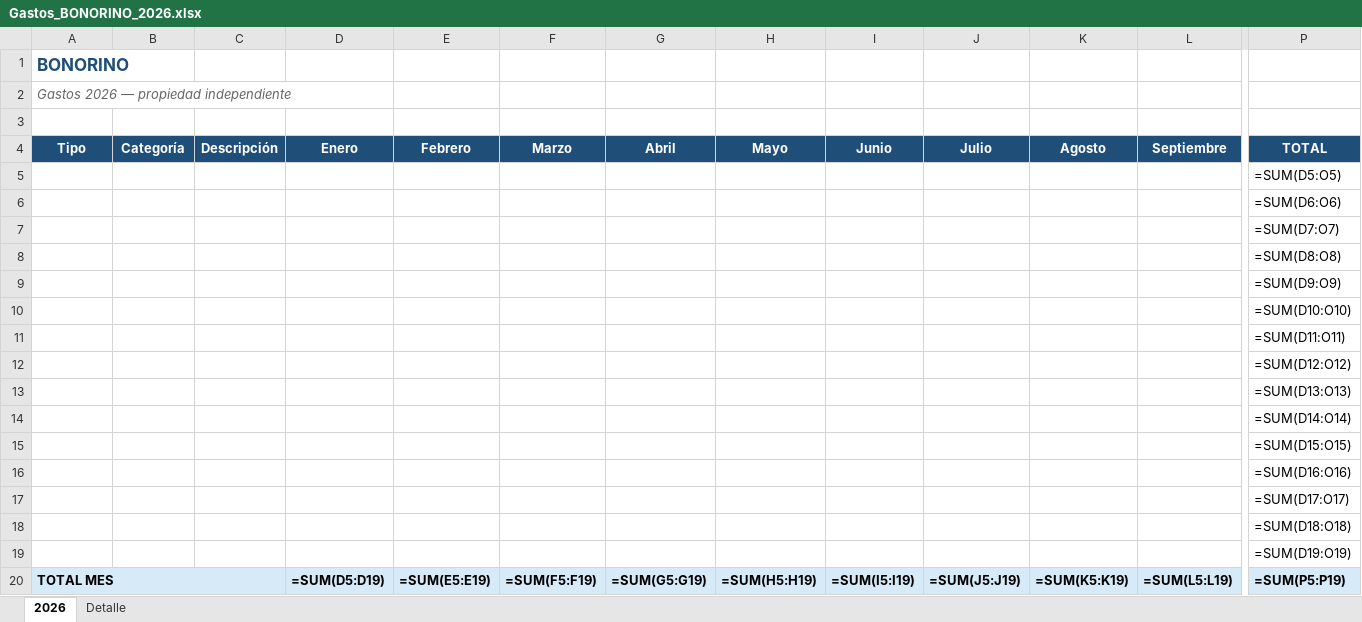
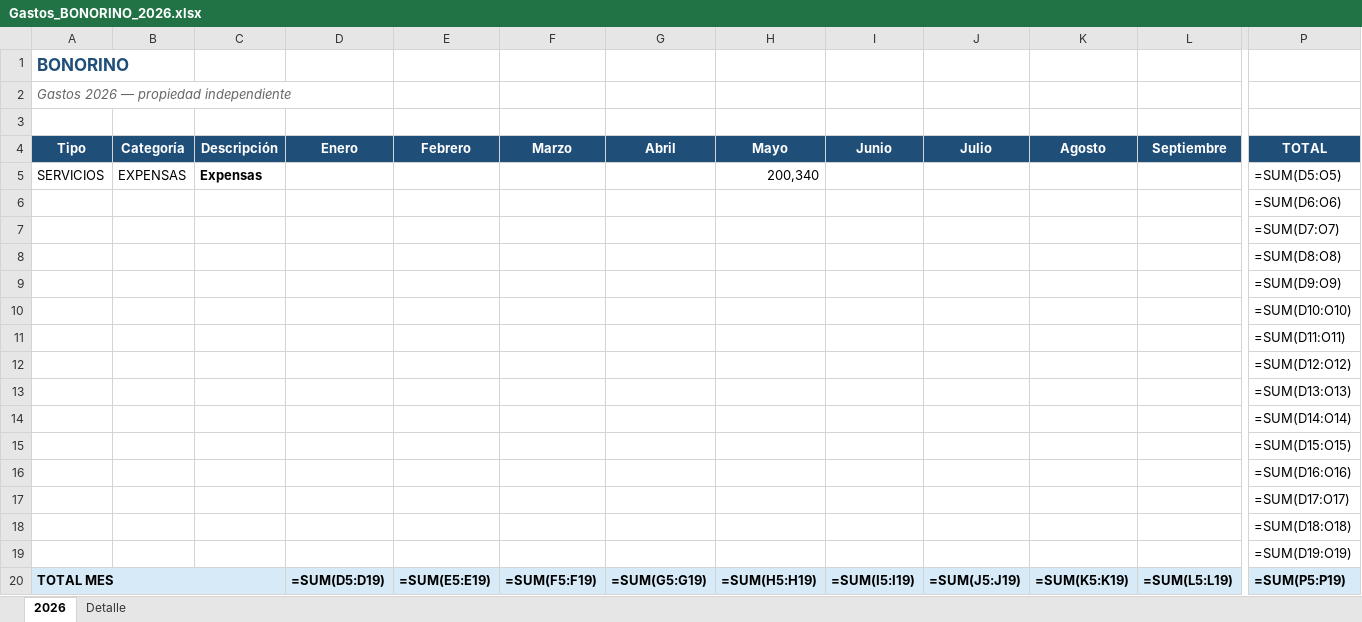
Before and after one commit to solzito148/budget, an Excel workbook: BONORINO/Gastos_BONORINO_2026.xlsx, sheet 2026, drawn as a sheet; only a part is shown, gaps mark what is left out; values as stored, in another font and other column widths than the file's, no borders; formulas without a stored value are shown as written; removed rows and columns are numbered as before the commit, all else as after; rows hold the shown columns only; the diff names each change by its address in the sheet, - before the commit and + after, or states it on an @@ line.

```diff
--- a/BONORINO/Gastos_BONORINO_2026.xlsx (sheet 2026)
+++ b/BONORINO/Gastos_BONORINO_2026.xlsx (sheet 2026)
-row 5:  |  |  |  |  |  |  |  |  |  |  |  | =SUM(D5:O5)
+row 5: SERVICIOS | EXPENSAS | Expensas |  |  |  |  | 200,340 |  |  |  |  | =SUM(D5:O5)
-B20:C20 fill: #D6EAF8
+B20:C20 fill: none
```
Also changed, not shown: sheet Detalle.
